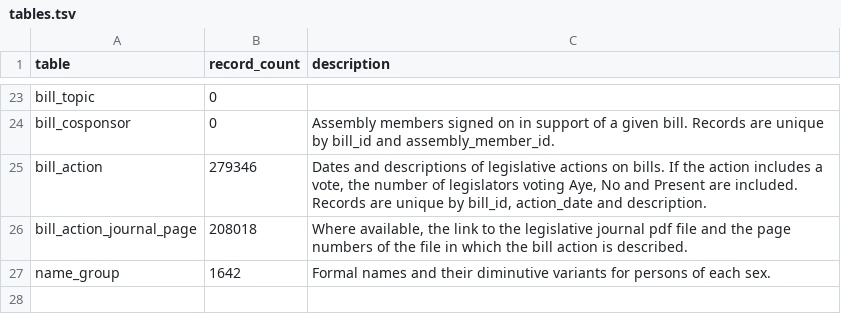
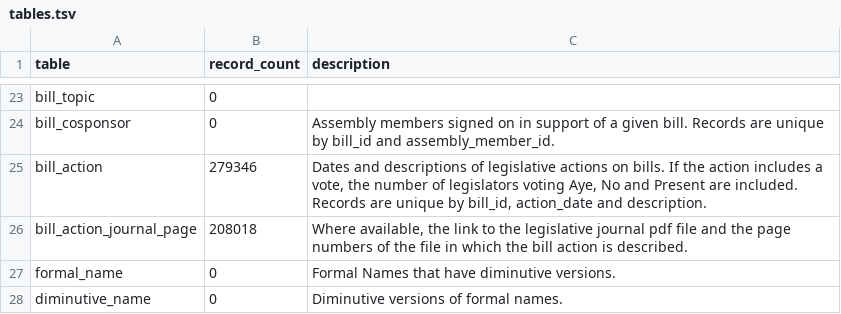
Before and after one commit to gordonje/access_mo, a TSV file: record_layouts/tables.tsv, drawn as a sheet; only a part is shown, gaps mark what is left out; removed rows and columns are numbered as before the commit, all else as after; the diff names each change by its address in the sheet, - before the commit and + after, or states it on an @@ line.

Commit message:
One-off person de-duping

```diff
--- a/record_layouts/tables.tsv
+++ b/record_layouts/tables.tsv
-row 27: name_group | 1642 | Formal names and their diminutive variants for persons of each sex.
+row 27: formal_name | 0 | Formal Names that have diminutive versions.
+row 28: diminutive_name | 0 | Diminutive versions of formal names.
```
Also changed, not shown: 6 other files.
